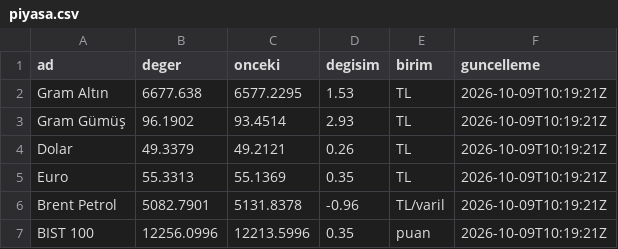
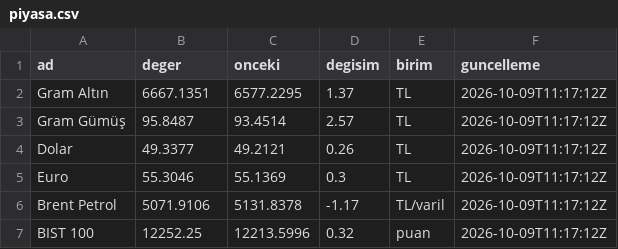
Before and after one commit to erdoganturhan1986-maker/Taksitlio-Haber-Kaynagi, a CSV file: data/piyasa.csv, drawn as a sheet.

```diff
--- a/data/piyasa.csv
+++ b/data/piyasa.csv
@@ -1,7 +1,7 @@
 ad,deger,onceki,degisim,birim,guncelleme
-Gram Altın,6677.638,6577.2295,1.53,TL,2026-10-09T10:19:21Z
-Gram Gümüş,96.1902,93.4514,2.93,TL,2026-10-09T10:19:21Z
-Dolar,49.3379,49.2121,0.26,TL,2026-10-09T10:19:21Z
-Euro,55.3313,55.1369,0.35,TL,2026-10-09T10:19:21Z
-Brent Petrol,5082.7901,5131.8378,-0.96,TL/varil,2026-10-09T10:19:21Z
-BIST 100,12256.0996,12213.5996,0.35,puan,2026-10-09T10:19:21Z
+Gram Altın,6667.1351,6577.2295,1.37,TL,2026-10-09T11:17:12Z
+Gram Gümüş,95.8487,93.4514,2.57,TL,2026-10-09T11:17:12Z
+Dolar,49.3377,49.2121,0.26,TL,2026-10-09T11:17:12Z
+Euro,55.3046,55.1369,0.3,TL,2026-10-09T11:17:12Z
+Brent Petrol,5071.9106,5131.8378,-1.17,TL/varil,2026-10-09T11:17:12Z
+BIST 100,12252.25,12213.5996,0.32,puan,2026-10-09T11:17:12Z
```
